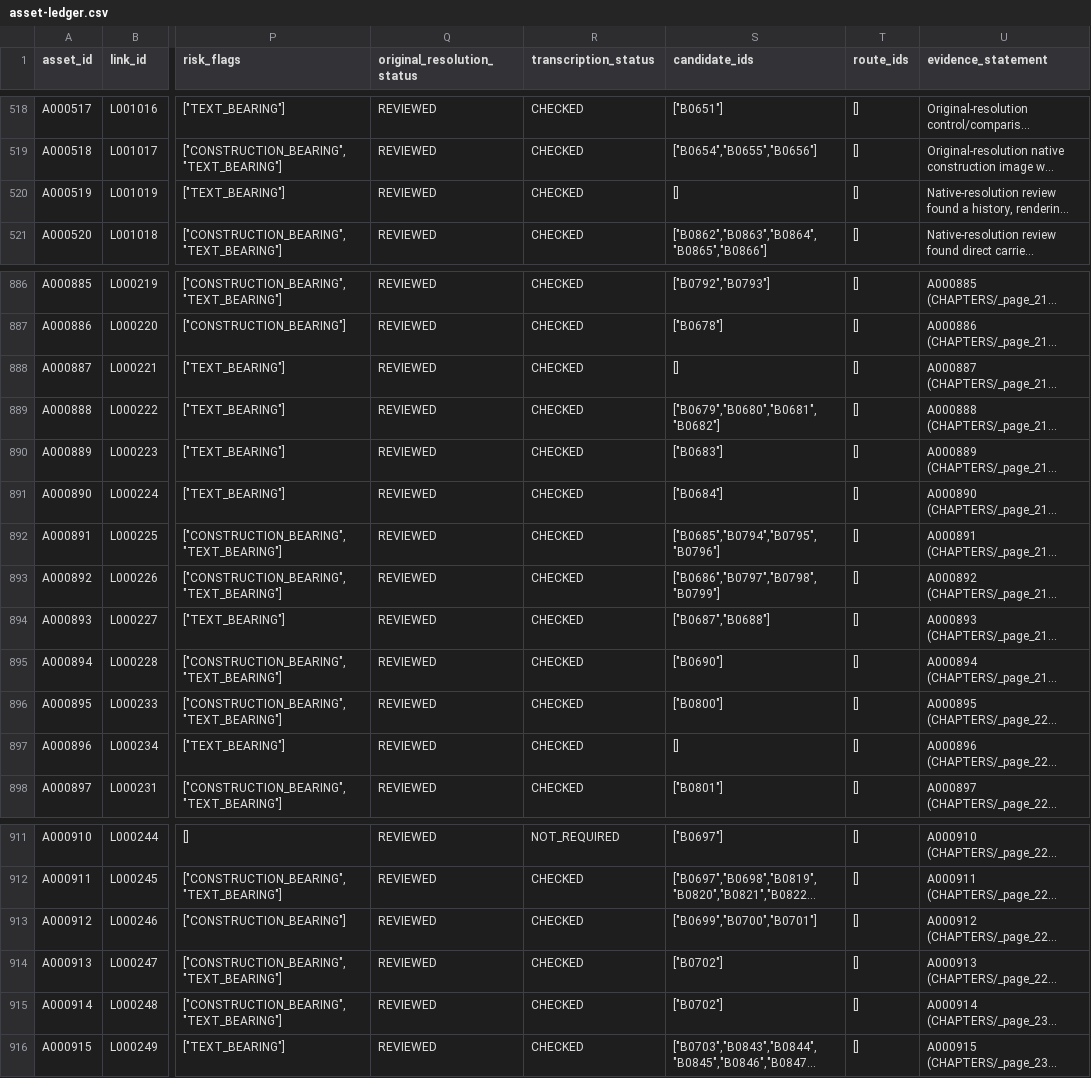
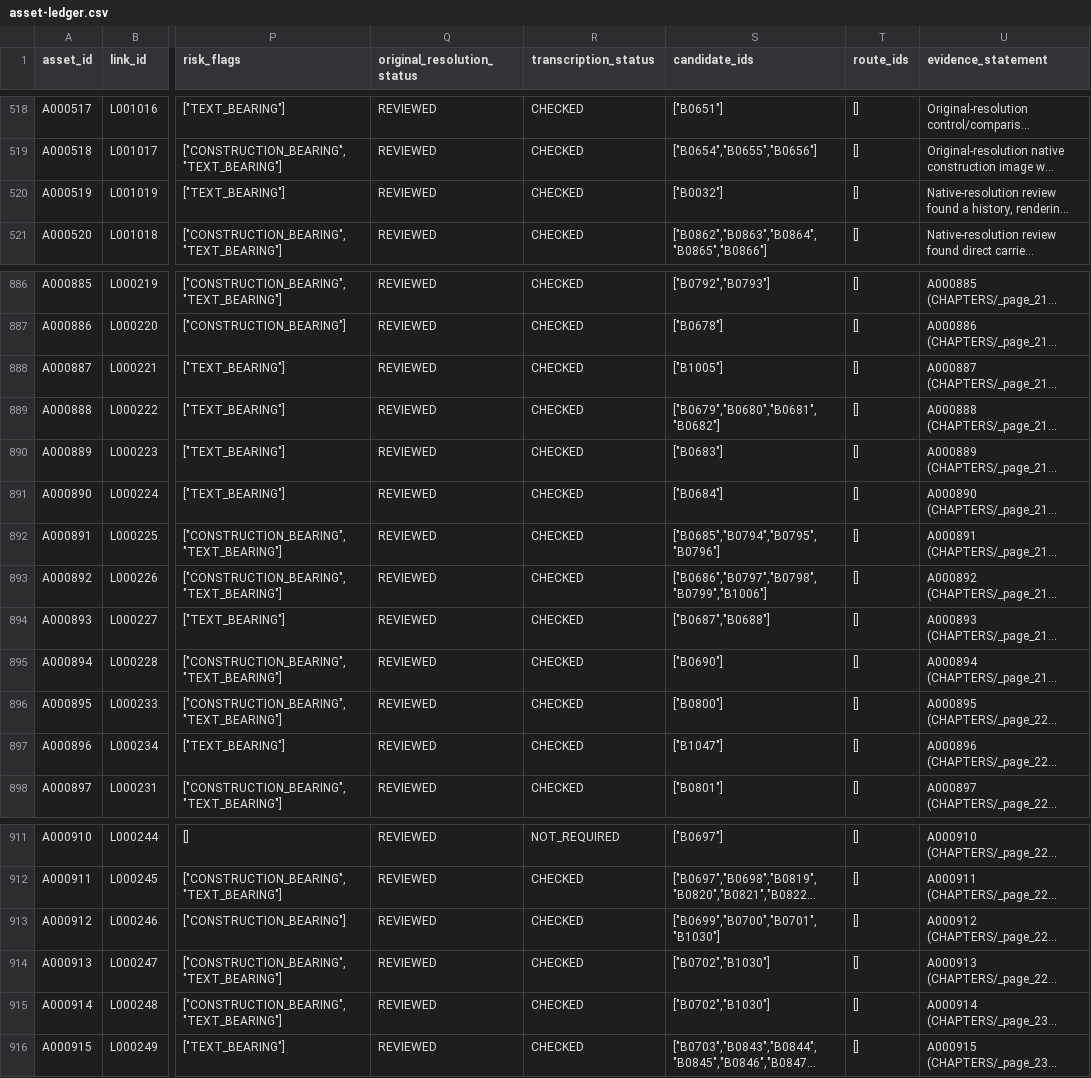
Before and after one commit to commotum/ankos, a CSV file: goal-4/asset-ledger.csv, drawn as a sheet; only a part is shown, gaps mark what is left out; long unchanged cells end in …; the diff covers the shown part only; the diff names each change by its address in the sheet, - before the commit and + after, or states it on an @@ line.

```diff
--- a/goal-4/asset-ledger.csv
+++ b/goal-4/asset-ledger.csv
-S520 (candidate_ids): []
+S520 (candidate_ids): ["B0032"]
-S888 (candidate_ids): []
+S888 (candidate_ids): ["B1005"]
-S893 (candidate_ids): ["B0686","B0797","B0798","B0799"]
+S893 (candidate_ids): ["B0686","B0797","B0798","B0799","B1006"]
-S897 (candidate_ids): []
+S897 (candidate_ids): ["B1047"]
-S913 (candidate_ids): ["B0699","B0700","B0701"]
+S913 (candidate_ids): ["B0699","B0700","B0701","B1030"]
-S914:S915 (candidate_ids): ["B0702"]
+S914:S915 (candidate_ids): ["B0702","B1030"]
```
Also changed, not shown: 20 edited cells elsewhere in this file, 5 other files.
